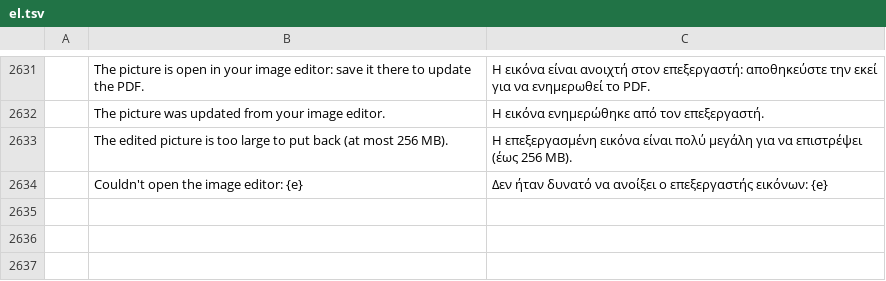
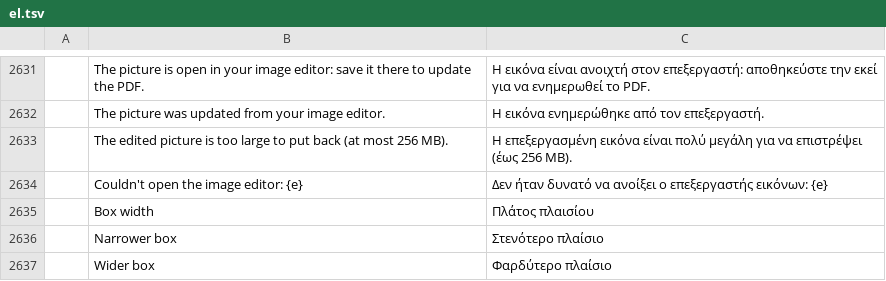
Before and after one commit to mesix971/pdfcraft, a TSV file: crates/ui-egui/src/i18n/el.tsv, drawn as a sheet; only a part is shown, gaps mark what is left out; the diff names each change by its address in the sheet, - before the commit and + after, or states it on an @@ line.

```diff
--- a/crates/ui-egui/src/i18n/el.tsv
+++ b/crates/ui-egui/src/i18n/el.tsv
+row 2635:  | Box width | Πλάτος πλαισίου
+row 2636:  | Narrower box | Στενότερο πλαίσιο
+row 2637:  | Wider box | Φαρδύτερο πλαίσιο
```
Also changed, not shown: crates/ui-egui/src/i18n/bg.tsv, crates/ui-egui/src/i18n/it.tsv, 27 other files.
